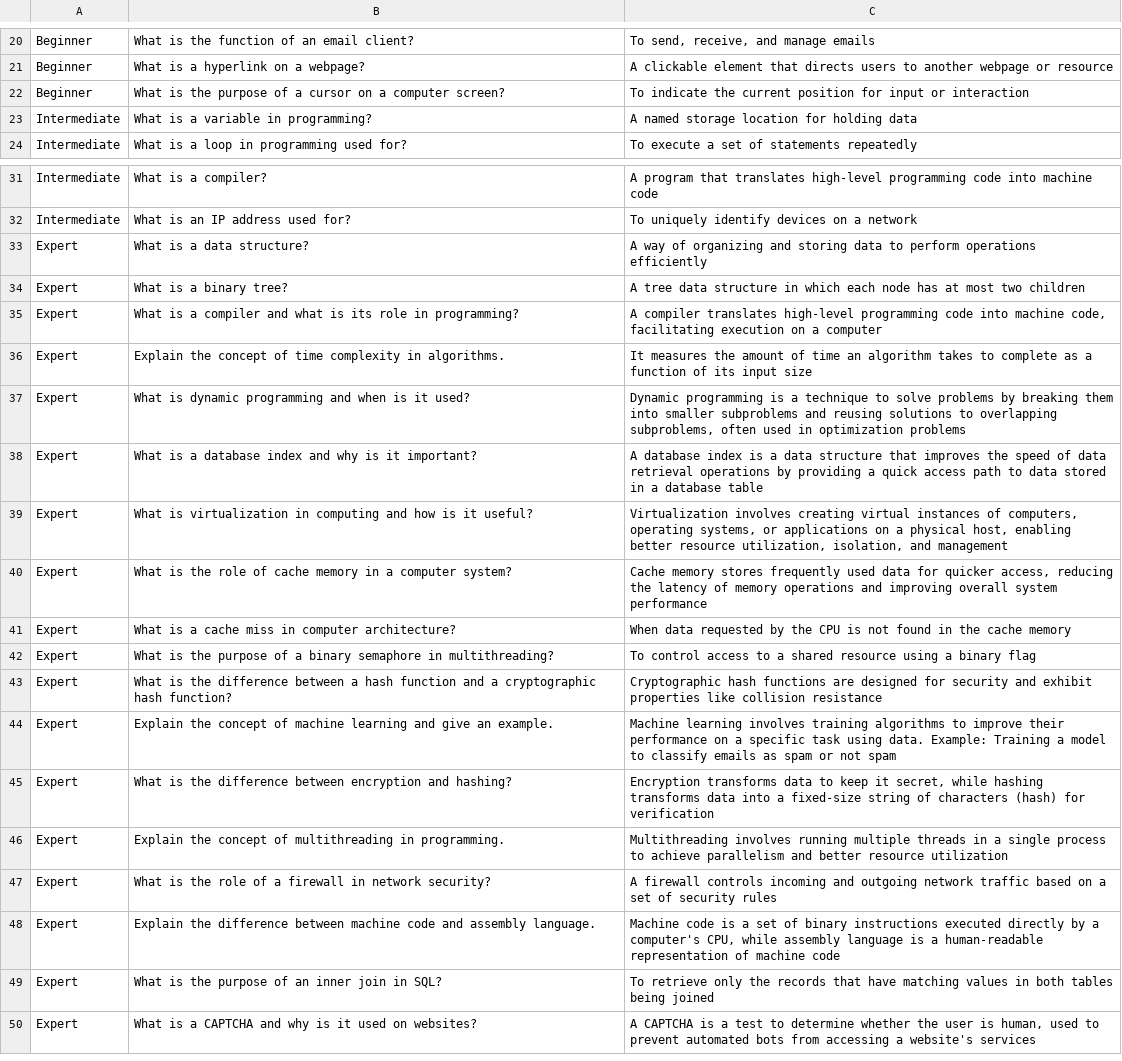
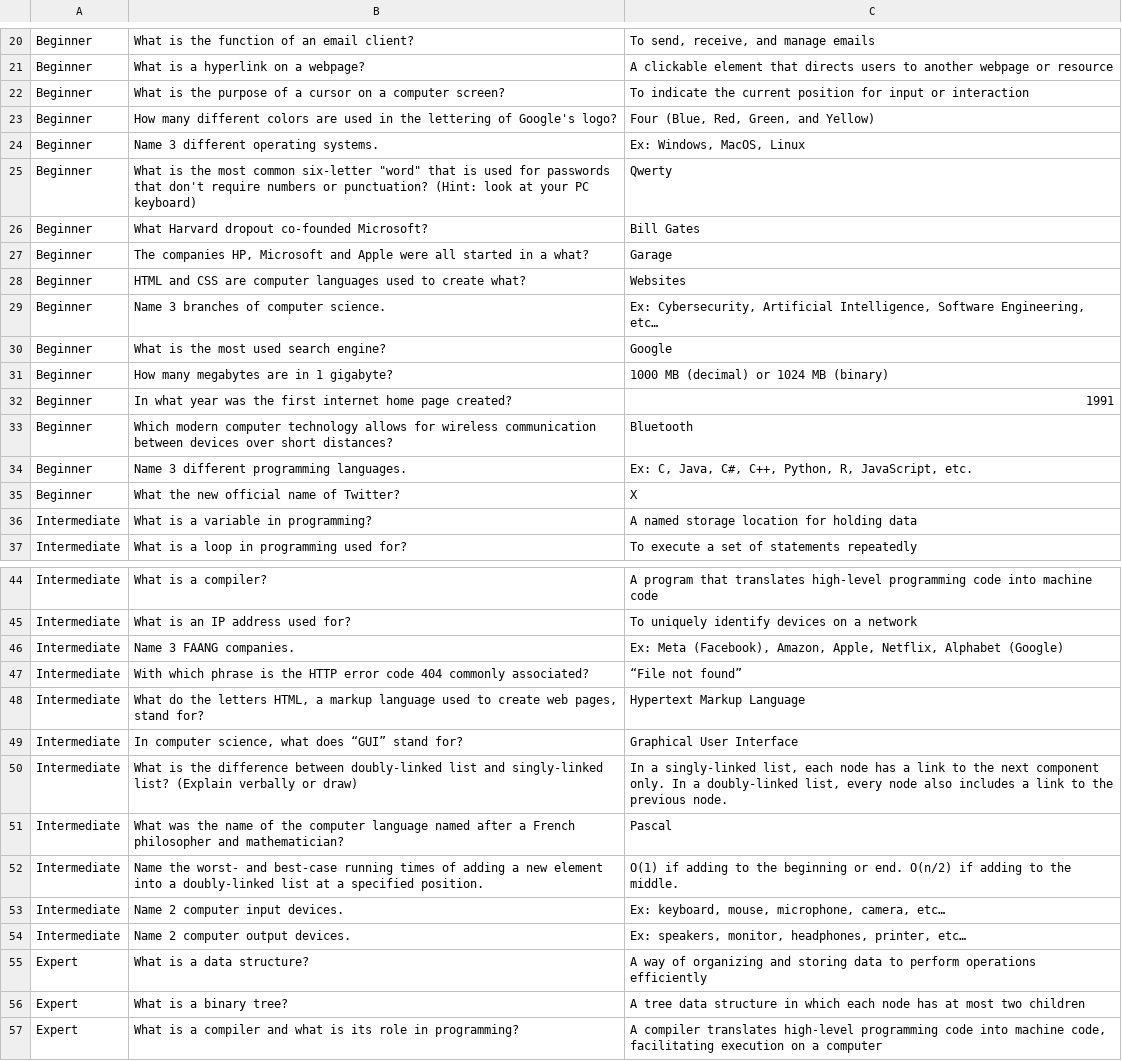
Before and after one commit to mariiaonokhina/cs-trivia, a CSV file: cs-trivia/public/data/questions.csv, drawn as a sheet; only a part is shown, gaps mark what is left out; the shorter side is filled out with more unchanged rows; the diff covers the shown part only; the diff names each change by its address in the sheet, - before the commit and + after, or states it on an @@ line.

Commit message:
Added more questions

```diff
--- a/cs-trivia/public/data/questions.csv
+++ b/cs-trivia/public/data/questions.csv
+row 23: Beginner | How many different colors are used in the lettering of Google's logo? | Four (Blue, Red, Green, and Yellow)
+row 24: Beginner | Name 3 different operating systems. | Ex: Windows, MacOS, Linux
+row 25: Beginner | What is the most common six-letter "word" that is used for passwords that don't require numbers or punctuation? (Hint: look at your PC keyboard) | Qwerty
+row 26: Beginner | What Harvard dropout co-founded Microsoft? | Bill Gates
+row 27: Beginner | The companies HP, Microsoft and Apple were all started in a what? | Garage
+row 28: Beginner | HTML and CSS are computer languages used to create what? | Websites
+row 29: Beginner | Name 3 branches of computer science. | Ex: Cybersecurity, Artificial Intelligence, Software Engineering, etc…
+row 30: Beginner | What is the most used search engine? | Google
+row 31: Beginner | How many megabytes are in 1 gigabyte? | 1000 MB (decimal) or 1024 MB (binary)
+row 32: Beginner | In what year was the first internet home page created? | 1991
+row 33: Beginner | Which modern computer technology allows for wireless communication between devices over short distances? | Bluetooth
+row 34: Beginner | Name 3 different programming languages. | Ex: C, Java, C#, C++, Python, R, JavaScript, etc.
+row 35: Beginner | What the new official name of Twitter? | X
+row 46: Intermediate | Name 3 FAANG companies. | Ex: Meta (Facebook), Amazon, Apple, Netflix, Alphabet (Google)
+row 47: Intermediate | With which phrase is the HTTP error code 404 commonly associated? | “File not found”
+row 48: Intermediate | What do the letters HTML, a markup language used to create web pages, stand for? | Hypertext Markup Language
+row 49: Intermediate | In computer science, what does “GUI” stand for? | Graphical User Interface
+row 50: Intermediate | What is the difference between doubly-linked list and singly-linked list? (Explain verbally or draw) | In a singly-linked list, each node has a link to the next component only. In a doubly-linked list, every node also includes a link to the previous node.
+row 51: Intermediate | What was the name of the computer language named after a French philosopher and mathematician? | Pascal
+row 52: Intermediate | Name the worst- and best-case running times of adding a new element into a doubly-linked list at a specified position. | O(1) if adding to the beginning or end. O(n/2) if adding to the middle.
+row 53: Intermediate | Name 2 computer input devices. | Ex: keyboard, mouse, microphone, camera, etc…
+row 54: Intermediate | Name 2 computer output devices. | Ex: speakers, monitor, headphones, printer, etc…
```
Also changed, not shown: 3 added rows elsewhere in this file, 1 other file.
